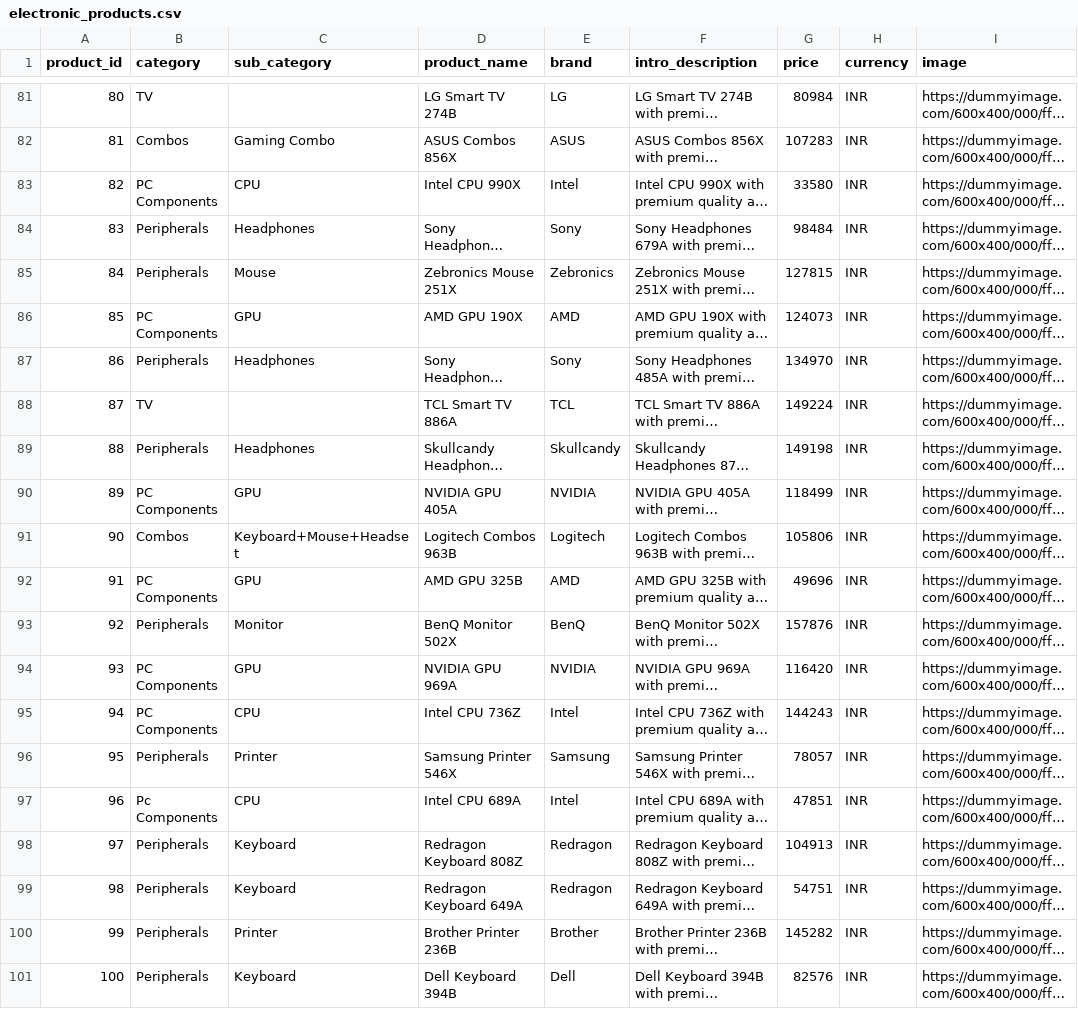
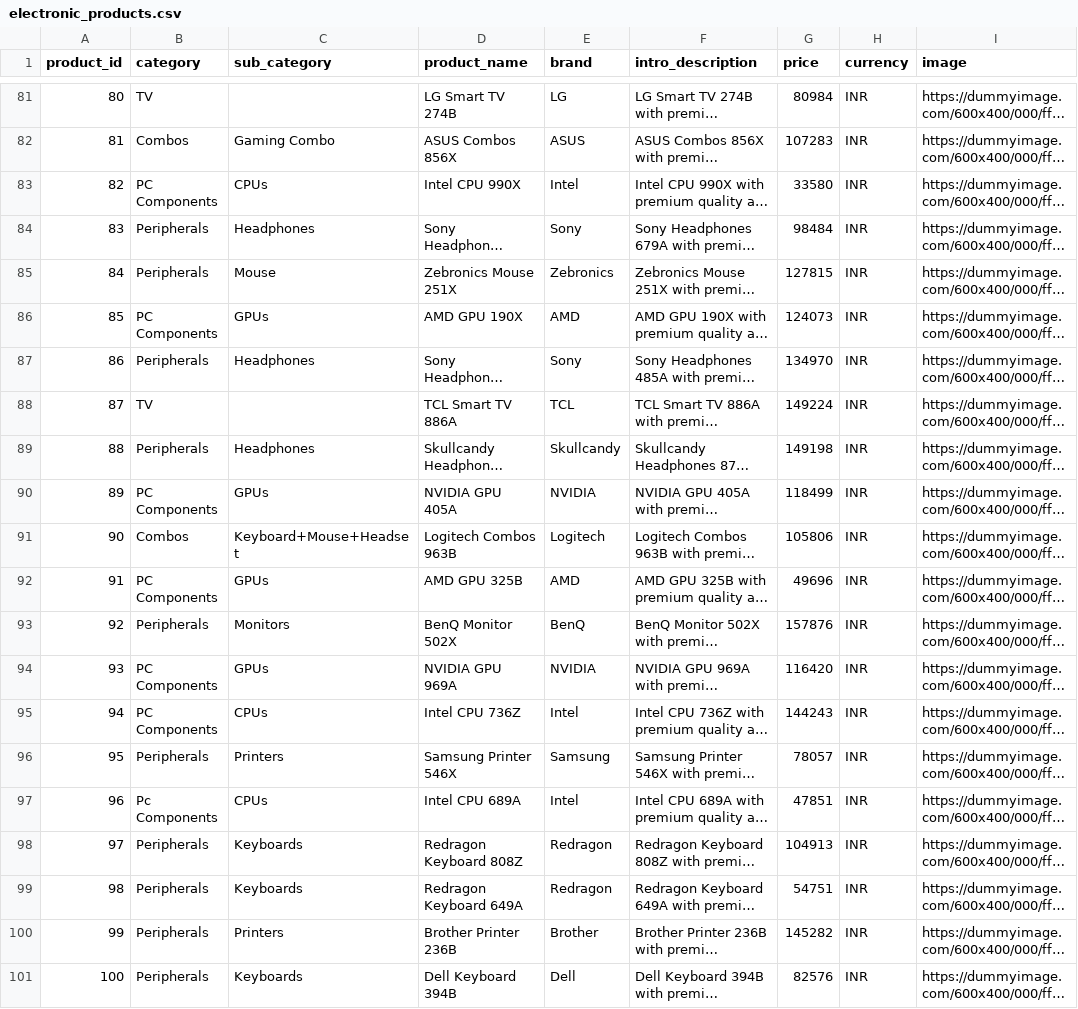
Before and after one commit to anwarkhan01/ITWorld, a CSV file: backend/assets/electronic_products.csv, drawn as a sheet; only a part is shown, gaps mark what is left out; long unchanged cells end in …; the diff covers the shown part only; the diff names each change by its address in the sheet, - before the commit and + after, or states it on an @@ line.

```diff
--- a/backend/assets/electronic_products.csv
+++ b/backend/assets/electronic_products.csv
-C83 (sub_category): CPU
+C83 (sub_category): CPUs
-C86 (sub_category): GPU
+C86 (sub_category): GPUs
-C90 (sub_category): GPU
+C90 (sub_category): GPUs
-C92 (sub_category): GPU
+C92 (sub_category): GPUs
-C93 (sub_category): Monitor
+C93 (sub_category): Monitors
-C94 (sub_category): GPU
+C94 (sub_category): GPUs
-C95 (sub_category): CPU
+C95 (sub_category): CPUs
-C96 (sub_category): Printer
+C96 (sub_category): Printers
-C97 (sub_category): CPU
+C97 (sub_category): CPUs
-C98:C99 (sub_category): Keyboard
+C98:C99 (sub_category): Keyboards
-C100 (sub_category): Printer
+C100 (sub_category): Printers
-C101 (sub_category): Keyboard
+C101 (sub_category): Keyboards
```
Also changed, not shown: 38 edited cells elsewhere in this file, 17 other files.
